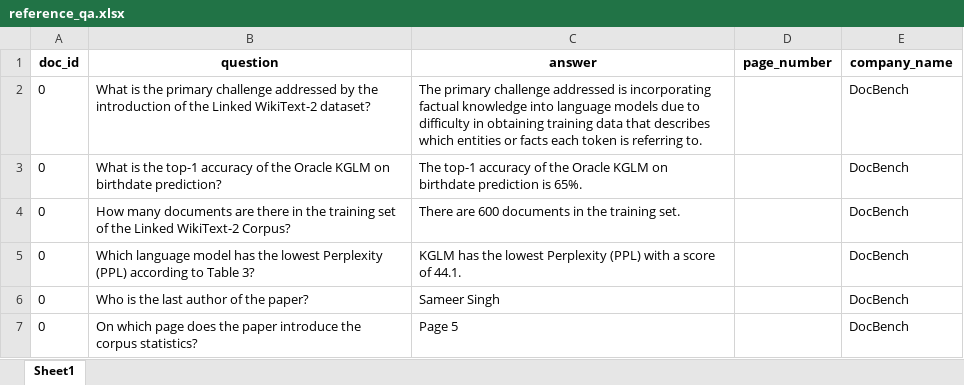
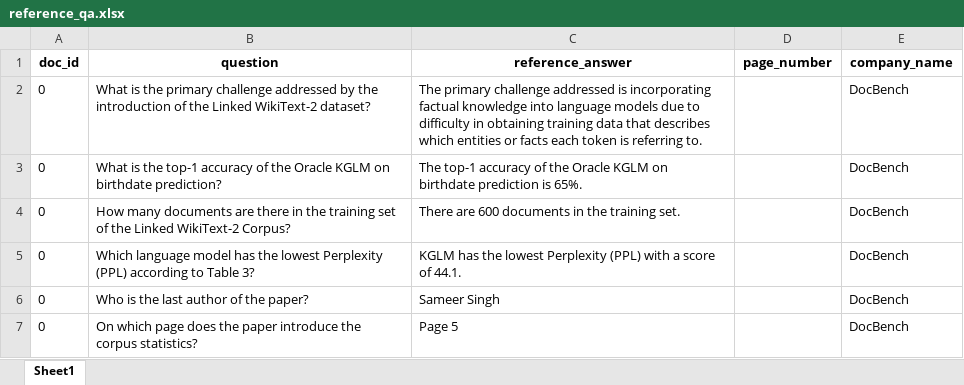
Before and after one commit to dkuska/multimodal_rag_for_industry, an Excel workbook: data/DocBench/reference_qa.xlsx, sheet Sheet1, drawn as a sheet; only a part is shown; values as stored, in another font and other column widths than the file's, no borders; the diff names each change by its address in the sheet, - before the commit and + after, or states it on an @@ line.

```diff
--- a/data/DocBench/reference_qa.xlsx (sheet Sheet1)
+++ b/data/DocBench/reference_qa.xlsx (sheet Sheet1)
-C1: answer
+C1: reference_answer
```
Also changed, not shown: 14 other files.
